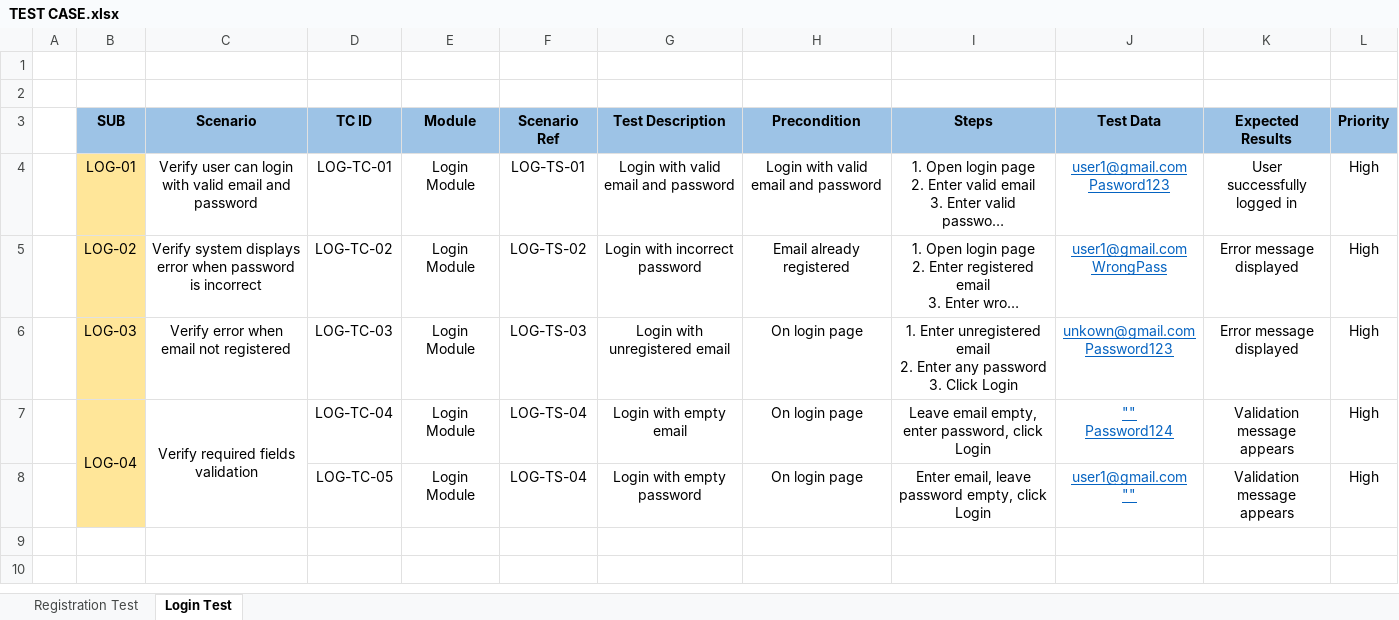
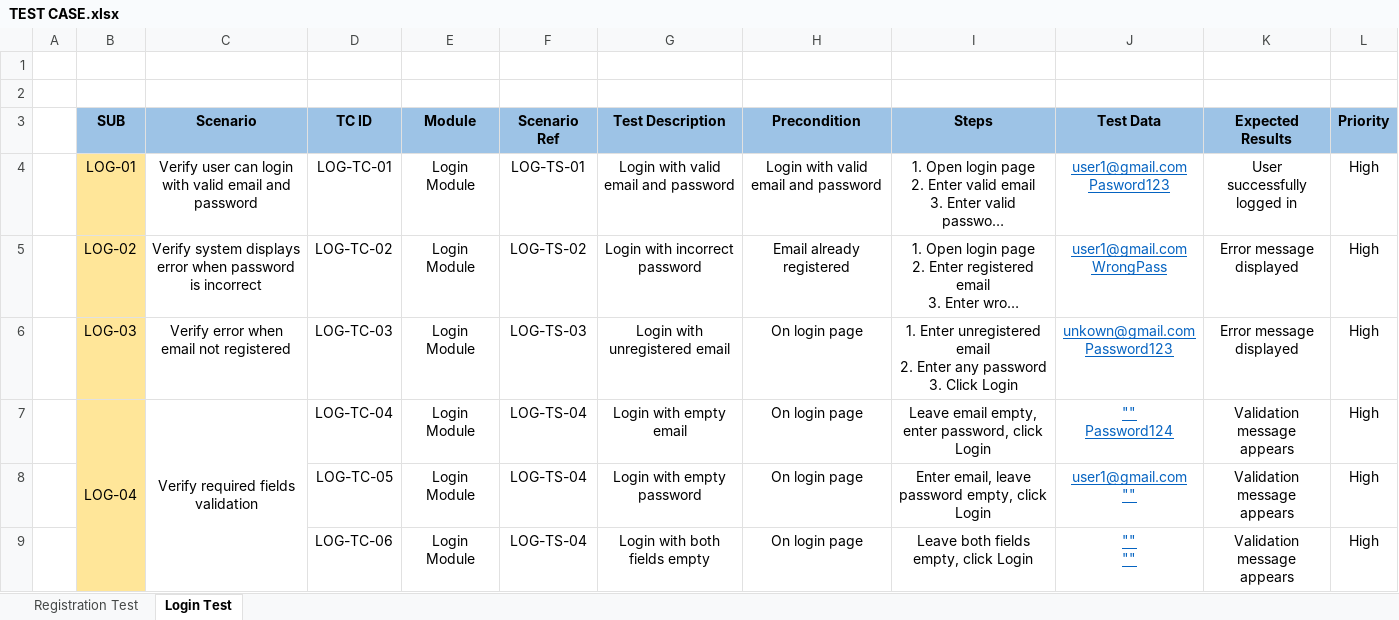
Before and after one commit to SyaifAK/Worpdress-Blog-Manual-Testing, an Excel workbook: documentation/TEST CASE.xlsx, sheet Login Test, drawn as a sheet; long unchanged cells end in …; values as stored, in another font and other column widths than the file's, no borders; ↵ is a line break in a cell; the diff names each change by its address in the sheet, - before the commit and + after, or states it on an @@ line.

Commit message:
upload test case login 4 #3

```diff
--- a/documentation/TEST CASE.xlsx (sheet Login Test)
+++ b/documentation/TEST CASE.xlsx (sheet Login Test)
+row 9:  |  |  | LOG-TC-06 | Login Module | LOG-TS-04 | Login with both fields empty | On login page | Leave both fields empty, click Login | "" ↵ "" | Validation message appears | High
```
